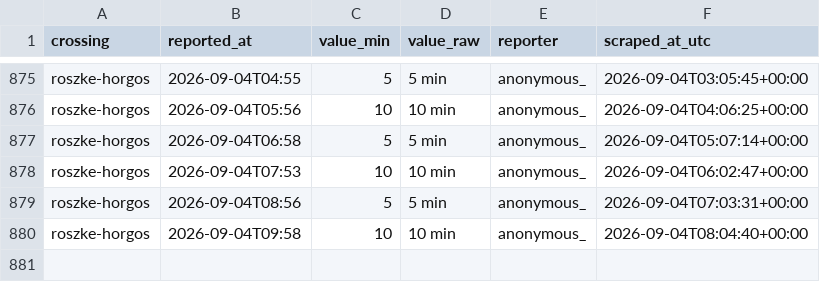
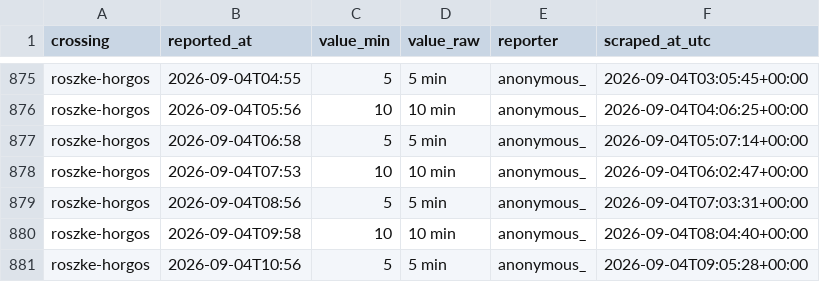
Before and after one commit to brankojosipovic/border-wait, a CSV file: data/roszke-horgos.csv, drawn as a sheet; only a part is shown, gaps mark what is left out.

```diff
--- a/data/roszke-horgos.csv
+++ b/data/roszke-horgos.csv
@@ -880 +880,2 @@ roszke-horgos,2026-09-04T08:56,5,5 min,anonymous_,2026-09-04T07:03:31+00:00
 roszke-horgos,2026-09-04T09:58,10,10 min,anonymous_,2026-09-04T08:04:40+00:00
+roszke-horgos,2026-09-04T10:56,5,5 min,anonymous_,2026-09-04T09:05:28+00:00
```
Also changed, not shown: data/horgos-roszke.csv, data/kelebija-tompa.csv, 2 other files.
